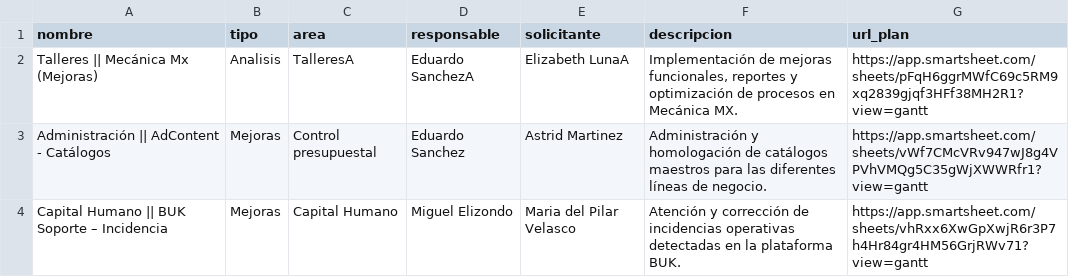
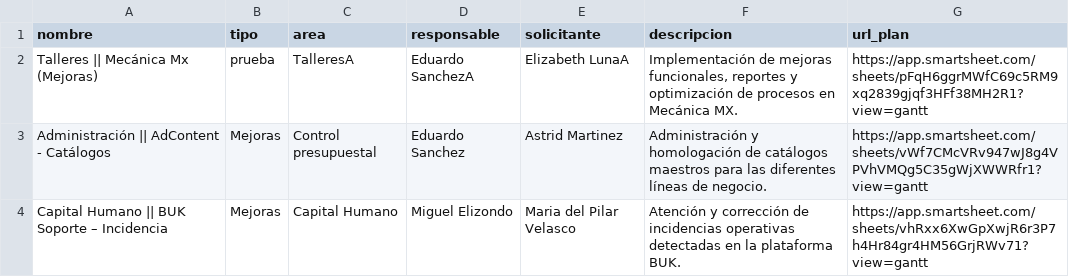
Before and after one commit to DTI-Dashboard/Proyectos, a CSV file: info_proyectos.csv, drawn as a sheet; only a part is shown.

Commit message:
backup: info_proyectos.csv actualizado desde dashboard

```diff
--- a/info_proyectos.csv
+++ b/info_proyectos.csv
@@ -1,3 +1,3 @@
 nombre,tipo,area,responsable,solicitante,descripcion,url_plan
-"Talleres || Mecánica Mx (Mejoras)","Analisis","TalleresA","Eduardo SanchezA","Elizabeth LunaA","Implementación de mejoras funcionales, reportes y optimización de procesos en Mecánica MX.","https://app.smartsheet.com/sheets/pFqH6ggrMWfC69c5RM9xq2839gjqf3HFf38MH2R1?view=gantt"
+"Talleres || Mecánica Mx (Mejoras)","prueba","TalleresA","Eduardo SanchezA","Elizabeth LunaA","Implementación de mejoras funcionales, reportes y optimización de procesos en Mecánica MX.","https://app.smartsheet.com/sheets/pFqH6ggrMWfC69c5RM9xq2839gjqf3HFf38MH2R1?view=gantt"
 "Administración || AdContent - Catálogos","Mejoras","Control presupuestal","Eduardo Sanchez","Astrid Martinez","Administración y homologación de catálogos maestros para las diferentes líneas de negocio.","https://app.smartsheet.com/sheets/vWf7CMcVRv947wJ8g4VPVhVMQg5C35gWjXWWRfr1?view=gantt"
```
